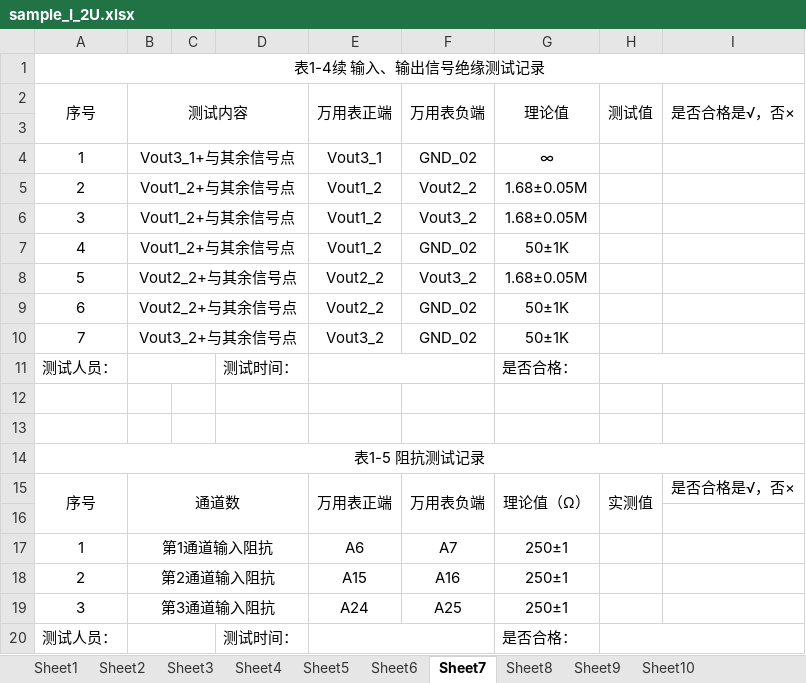
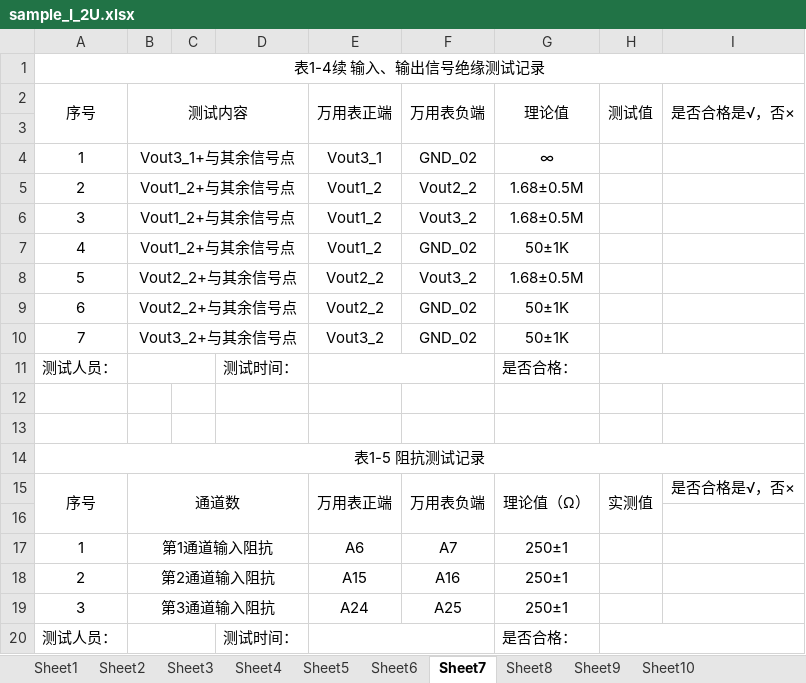
Before and after one commit to MengdiXie/XHTL_DataProcess, an Excel workbook: sample_I_2U.xlsx, sheet Sheet7, drawn as a sheet; values as stored, in another font and other column widths than the file's, no borders; the diff names each change by its address in the sheet, - before the commit and + after, or states it on an @@ line.

```diff
--- a/sample_I_2U.xlsx (sheet Sheet7)
+++ b/sample_I_2U.xlsx (sheet Sheet7)
-G5:G6: 1.68±0.05M
+G5:G6: 1.68±0.5M
-G8: 1.68±0.05M
+G8: 1.68±0.5M
```
Also changed, not shown: sheet Sheet6, sheet Sheet10, sample_U_I.xlsx, 3 other files.
